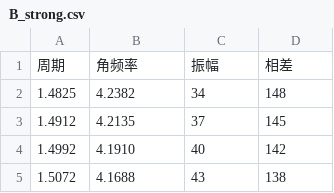
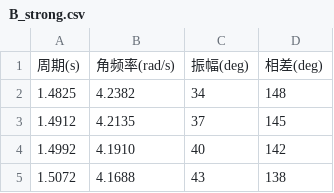
Before and after one commit to Kehan-Liu/LABOTEX, a CSV file: data/B_strong.csv, drawn as a sheet; only a part is shown.

```diff
--- a/data/B_strong.csv
+++ b/data/B_strong.csv
@@ -1,2 +1,2 @@
-周期,角频率,振幅,相差
+周期(s),角频率(rad/s),振幅(deg),相差(deg)
 1.4825,4.2382,34,148
```
Also changed, not shown: data/A_weak.csv, data/A_without.csv, 9 other files.
